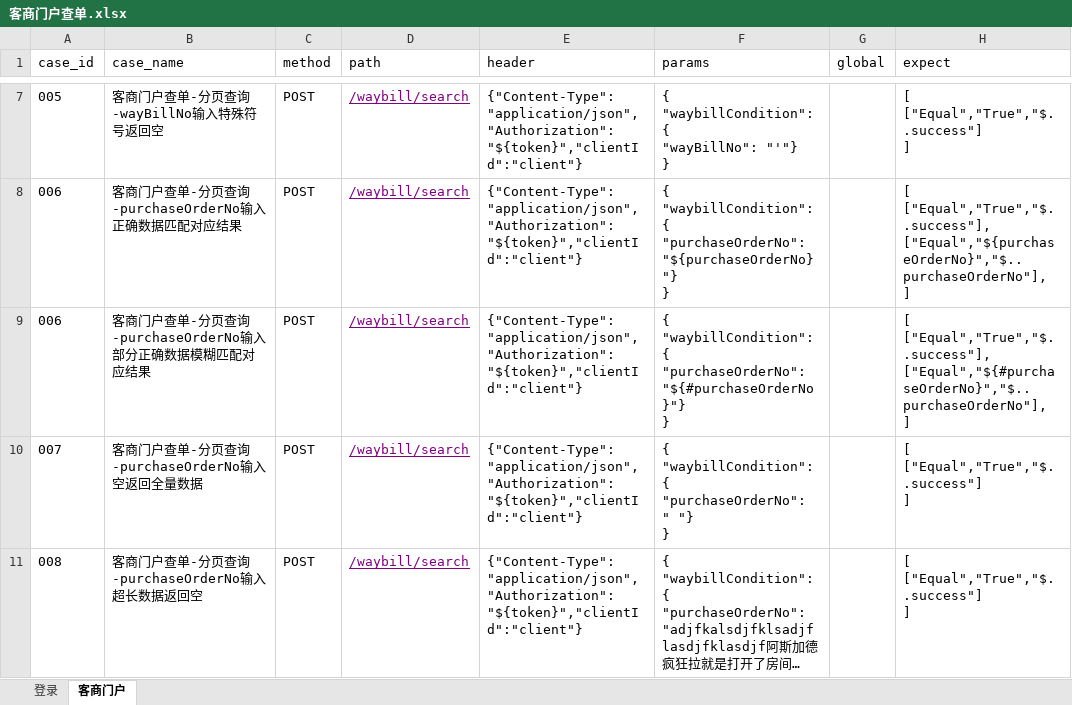
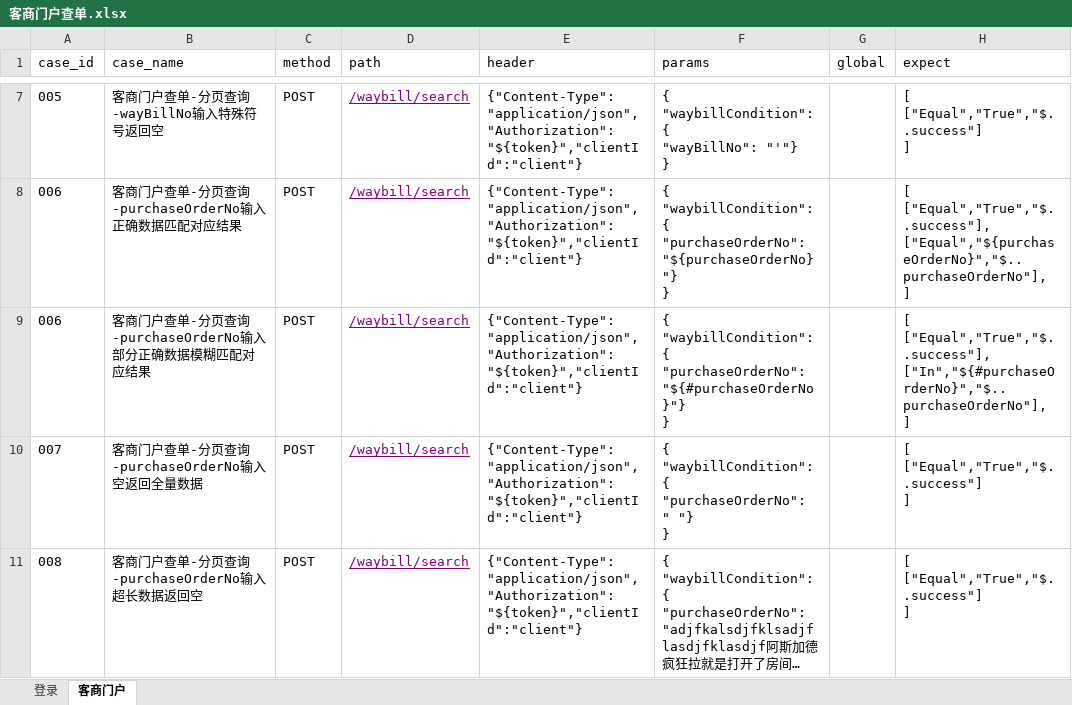
Before and after one commit to tan0833/dynamic_inventory_api, an Excel workbook: data/客商门户查单.xlsx, sheet 客商门户, drawn as a sheet; only a part is shown, gaps mark what is left out; long unchanged cells end in …; values as stored, in another font and other column widths than the file's, no borders; ↵ is a line break in a cell; the diff names each change by its address in the sheet, - before the commit and + after, or states it on an @@ line.

```diff
--- a/data/客商门户查单.xlsx (sheet 客商门户)
+++ b/data/客商门户查单.xlsx (sheet 客商门户)
-H9 (expect): [ ↵ ["Equal","True","$..success"], ↵ ["Equal","${#purchaseOrderNo}","$..purchaseOrderNo"], ↵ ]
+H9 (expect): [ ↵ ["Equal","True","$..success"], ↵ ["In","${#purchaseOrderNo}","$..purchaseOrderNo"], ↵ ]
```
Also changed, not shown: 2 other files.
